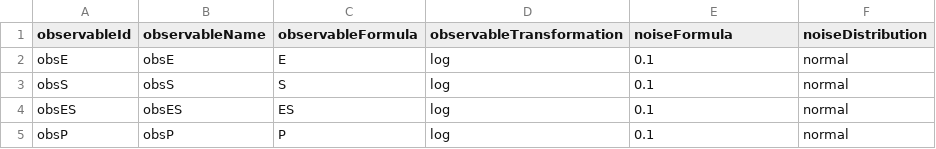
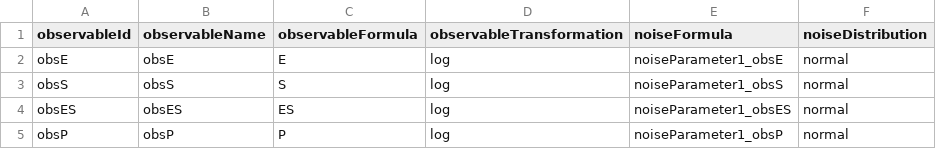
Before and after one commit to dlill/conveniencefunctions, a TSV file: inst/examples/petab/enzymeKinetics/observables_enzymeKinetics.tsv, drawn as a sheet.

```diff
--- a/inst/examples/petab/enzymeKinetics/observables_enzymeKinetics.tsv
+++ b/inst/examples/petab/enzymeKinetics/observables_enzymeKinetics.tsv
@@ -1,5 +1,5 @@
 observableId	observableName	observableFormula	observableTransformation	noiseFormula	noiseDistribution
-obsE	obsE	E	log	0.1	normal
-obsS	obsS	S	log	0.1	normal
-obsES	obsES	ES	log	0.1	normal
-obsP	obsP	P	log	0.1	normal
+obsE	obsE	E	log	noiseParameter1_obsE	normal
+obsS	obsS	S	log	noiseParameter1_obsS	normal
+obsES	obsES	ES	log	noiseParameter1_obsES	normal
+obsP	obsP	P	log	noiseParameter1_obsP	normal
```
Also changed, not shown: inst/examples/petab/enzymeKinetics/measurementData_enzymeKinetics.tsv, inst/examples/petab/enzymeKinetics/parameters_enzymeKinetics.tsv, 20 other files.
